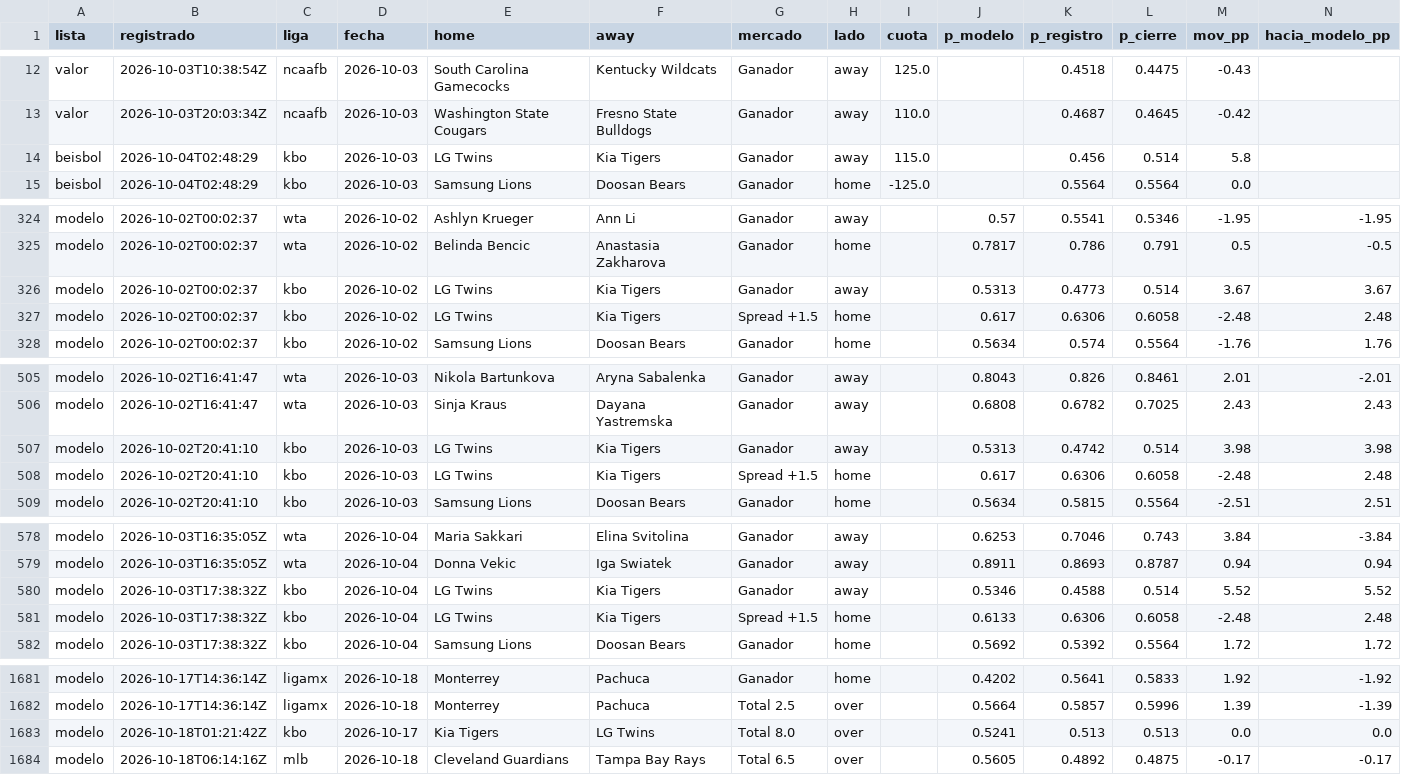
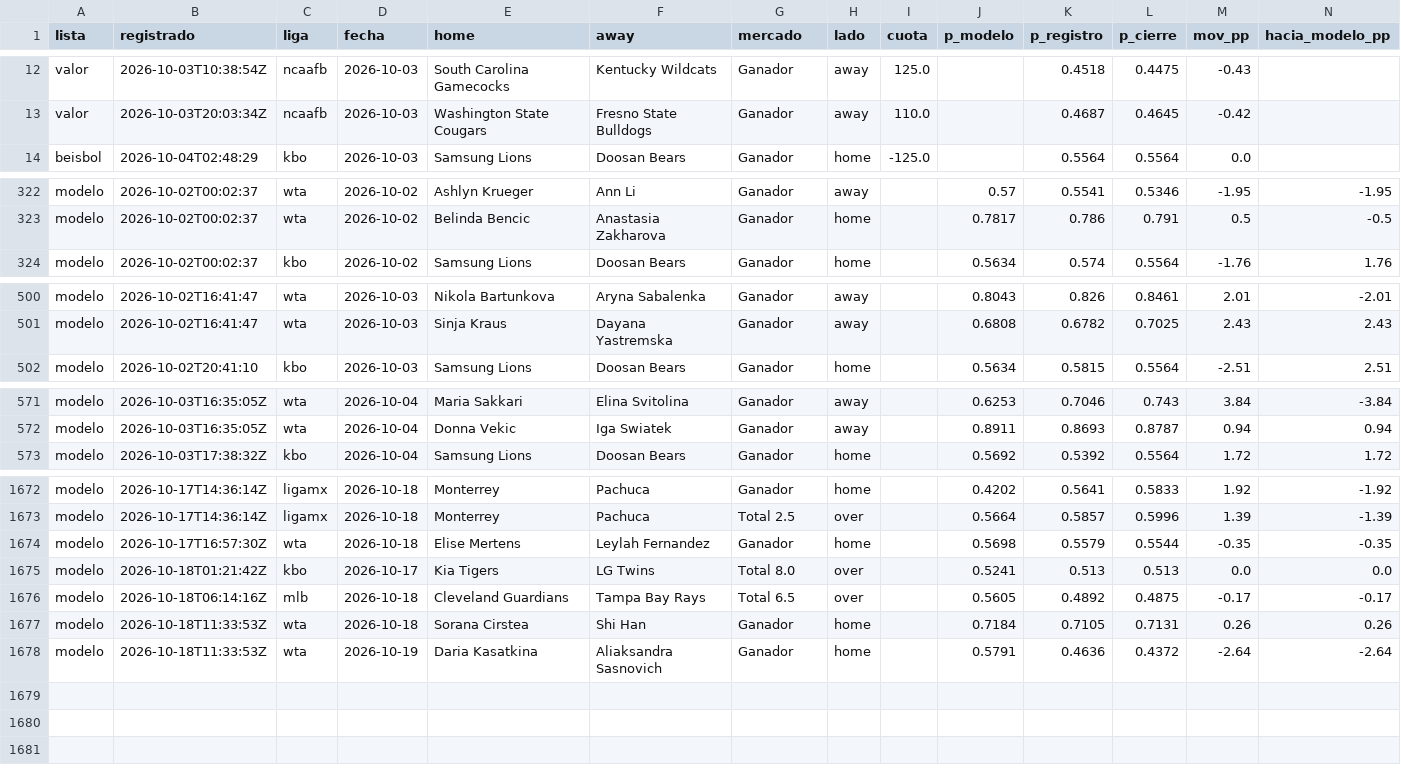
Before and after one commit to tenisman12/edgeline, a CSV file: salida/clv_detalle.csv, drawn as a sheet; only a part is shown, gaps mark what is left out; removed rows and columns are numbered as before the commit, all else as after; rows hold the shown columns only; the diff covers the shown part only; the diff names each change by its address in the sheet, - before the commit and + after, or states it on an @@ line.

```diff
--- a/salida/clv_detalle.csv
+++ b/salida/clv_detalle.csv
-row 14: beisbol | 2026-10-04T02:48:29 | kbo | 2026-10-03 | LG Twins | Kia Tigers | Ganador | away | 115.0 |  | 0.456 | 0.514 | 5.8
-row 326: modelo | 2026-10-02T00:02:37 | kbo | 2026-10-02 | LG Twins | Kia Tigers | Ganador | away |  | 0.5313 | 0.4773 | 0.514 | 3.67 | 3.67
-row 327: modelo | 2026-10-02T00:02:37 | kbo | 2026-10-02 | LG Twins | Kia Tigers | Spread +1.5 | home |  | 0.617 | 0.6306 | 0.6058 | -2.48 | 2.48
-row 507: modelo | 2026-10-02T20:41:10 | kbo | 2026-10-03 | LG Twins | Kia Tigers | Ganador | away |  | 0.5313 | 0.4742 | 0.514 | 3.98 | 3.98
-row 508: modelo | 2026-10-02T20:41:10 | kbo | 2026-10-03 | LG Twins | Kia Tigers | Spread +1.5 | home |  | 0.617 | 0.6306 | 0.6058 | -2.48 | 2.48
-row 580: modelo | 2026-10-03T17:38:32Z | kbo | 2026-10-04 | LG Twins | Kia Tigers | Ganador | away |  | 0.5346 | 0.4588 | 0.514 | 5.52 | 5.52
-row 581: modelo | 2026-10-03T17:38:32Z | kbo | 2026-10-04 | LG Twins | Kia Tigers | Spread +1.5 | home |  | 0.6133 | 0.6306 | 0.6058 | -2.48 | 2.48
+row 1674: modelo | 2026-10-17T16:57:30Z | wta | 2026-10-18 | Elise Mertens | Leylah Fernandez | Ganador | home |  | 0.5698 | 0.5579 | 0.5544 | -0.35 | -0.35
+row 1677: modelo | 2026-10-18T11:33:53Z | wta | 2026-10-18 | Sorana Cirstea | Shi Han | Ganador | home |  | 0.7184 | 0.7105 | 0.7131 | 0.26 | 0.26
+row 1678: modelo | 2026-10-18T11:33:53Z | wta | 2026-10-19 | Daria Kasatkina | Aliaksandra Sasnovich | Ganador | home |  | 0.5791 | 0.4636 | 0.4372 | -2.64 | -2.64
```
Also changed, not shown: 2 removed rows and 1 edited cell elsewhere in this file, salida/historial_calificado.csv, salida/historial_decidir.csv, 56 other files.
